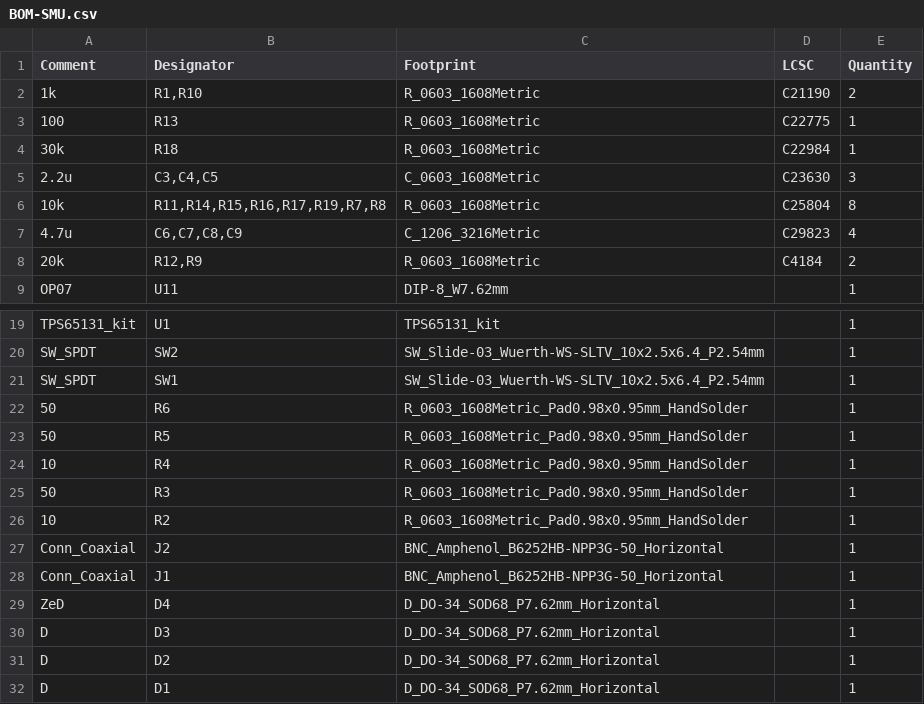
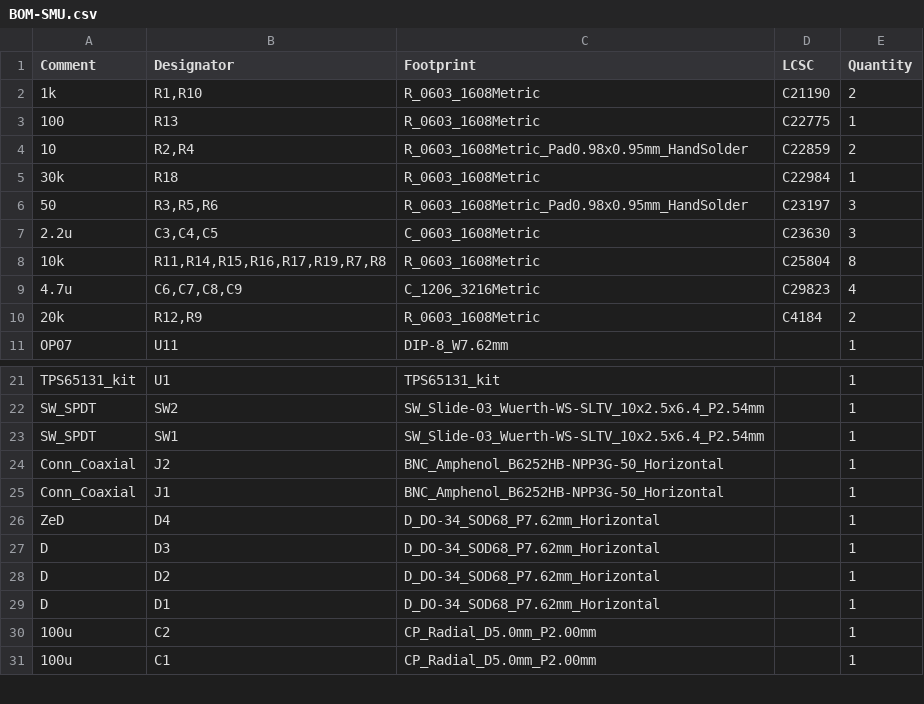
Before and after one commit to oosan1/OriginalSMU_KKHS, a CSV file: Circuit/PrintedCircuit2/SMU3/jlcpcb/production_files/BOM-SMU.csv, drawn as a sheet; only a part is shown, gaps mark what is left out; the shorter side is filled out with more unchanged rows; removed rows and columns are numbered as before the commit, all else as after; the diff names each change by its address in the sheet, - before the commit and + after, or states it on an @@ line.

```diff
--- a/Circuit/PrintedCircuit2/SMU3/jlcpcb/production_files/BOM-SMU.csv
+++ b/Circuit/PrintedCircuit2/SMU3/jlcpcb/production_files/BOM-SMU.csv
+row 4: 10 | R2,R4 | R_0603_1608Metric_Pad0.98x0.95mm_HandSolder | C22859 | 2
+row 6: 50 | R3,R5,R6 | R_0603_1608Metric_Pad0.98x0.95mm_HandSolder | C23197 | 3
-row 22: 50 | R6 | R_0603_1608Metric_Pad0.98x0.95mm_HandSolder |  | 1
-row 23: 50 | R5 | R_0603_1608Metric_Pad0.98x0.95mm_HandSolder |  | 1
-row 24: 10 | R4 | R_0603_1608Metric_Pad0.98x0.95mm_HandSolder |  | 1
-row 25: 50 | R3 | R_0603_1608Metric_Pad0.98x0.95mm_HandSolder |  | 1
-row 26: 10 | R2 | R_0603_1608Metric_Pad0.98x0.95mm_HandSolder |  | 1
```
Also changed, not shown: Circuit/PrintedCircuit2/SMU3/jlcpcb/production_files/CPL-SMU.csv, 25 other files.
